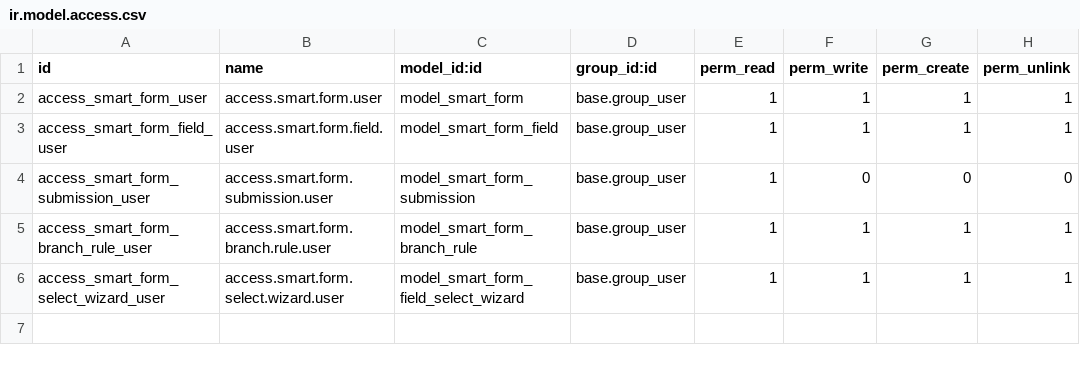
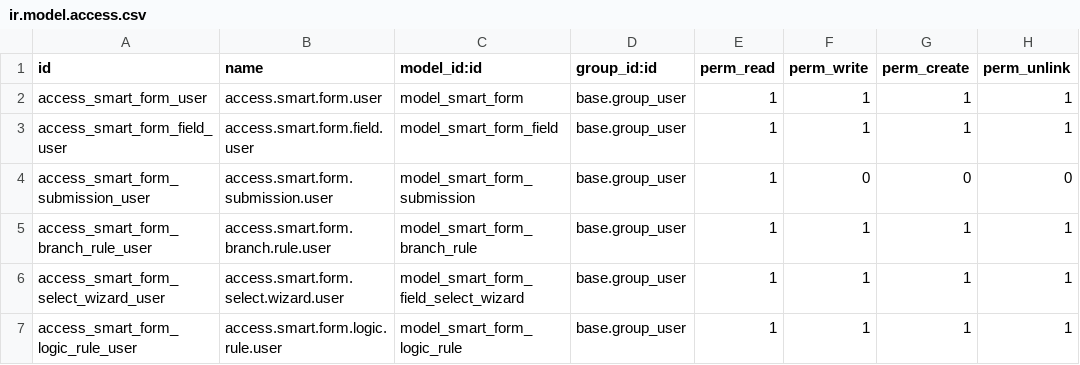
Before and after one commit to Admin-verinsure/Verinsure-Odoo18-Master, a CSV file: addons/smart_form_builder/security/ir.model.access.csv, drawn as a sheet.

```diff
--- a/addons/smart_form_builder/security/ir.model.access.csv
+++ b/addons/smart_form_builder/security/ir.model.access.csv
@@ -6 +6,2 @@ access_smart_form_branch_rule_user,access.smart.form.branch.rule.user,model_smar
 access_smart_form_select_wizard_user,access.smart.form.select.wizard.user,model_smart_form_field_select_wizard,base.group_user,1,1,1,1
+access_smart_form_logic_rule_user,access.smart.form.logic.rule.user,model_smart_form_logic_rule,base.group_user,1,1,1,1
```
Also changed, not shown: 14 other files.
